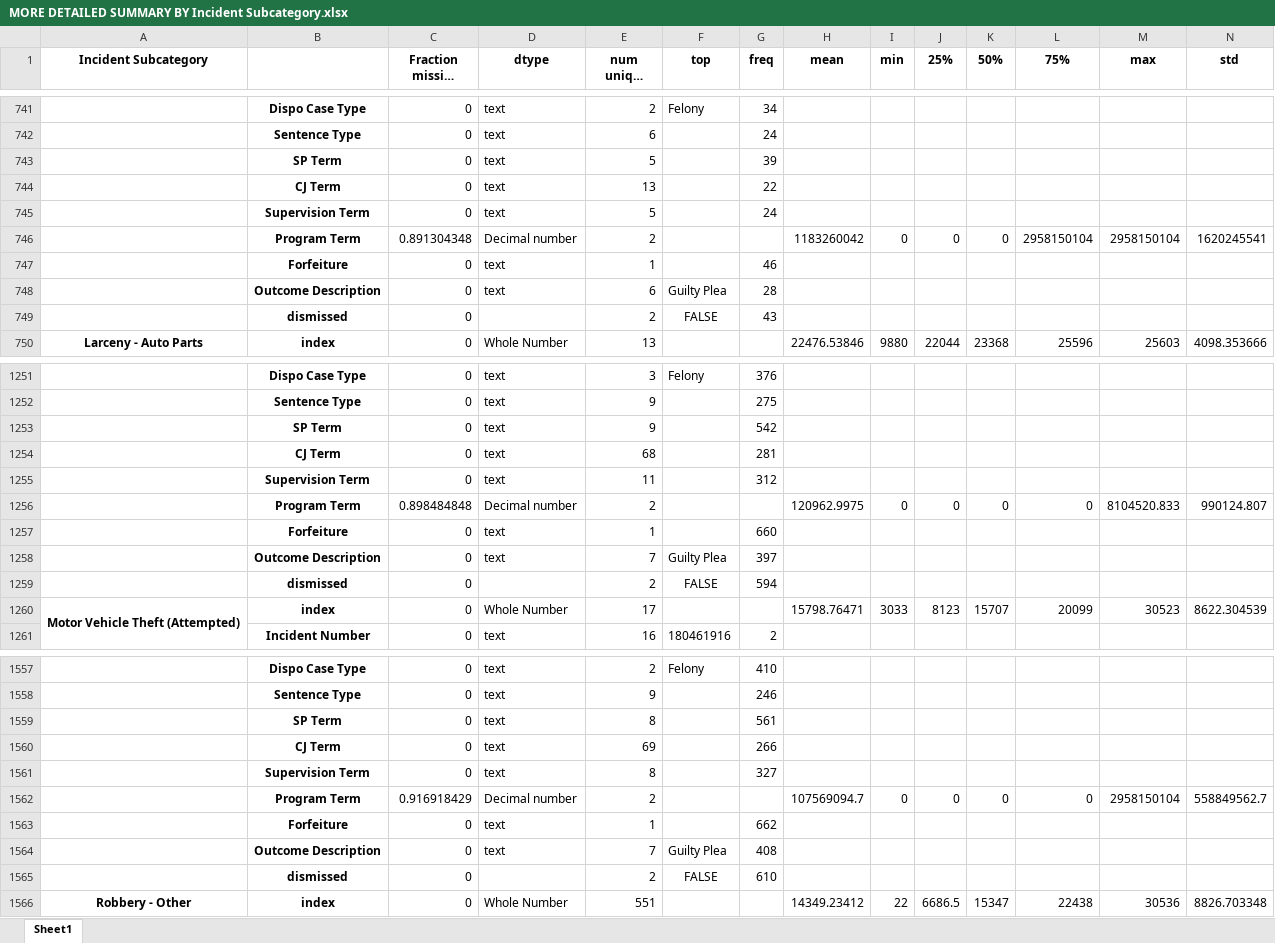
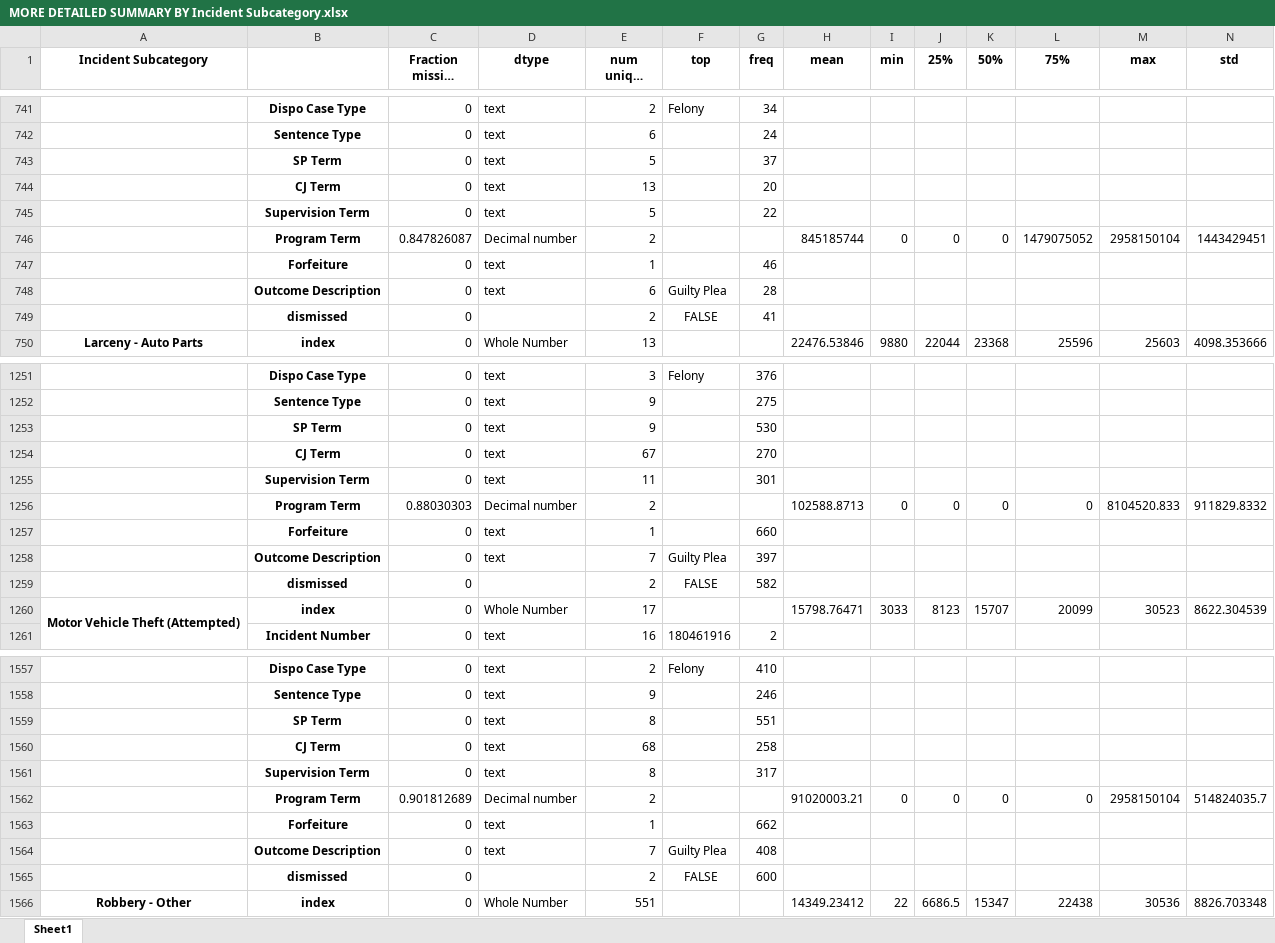
Before and after one commit to molsonkiko/sf_crime_2022, an Excel workbook: output files/MORE DETAILED SUMMARY BY Incident Subcategory.xlsx, sheet Sheet1, drawn as a sheet; only a part is shown, gaps mark what is left out; long unchanged cells end in …; values as stored, in another font and other column widths than the file's, no borders; the diff covers the shown part only; the diff names each change by its address in the sheet, - before the commit and + after, or states it on an @@ line.

```diff
--- a/output files/MORE DETAILED SUMMARY BY Incident Subcategory.xlsx (sheet Sheet1)
+++ b/output files/MORE DETAILED SUMMARY BY Incident Subcategory.xlsx (sheet Sheet1)
-G743 (freq): 39
+G743 (freq): 37
-G744 (freq): 22
+G744 (freq): 20
-G745 (freq): 24
+G745 (freq): 22
-C746 (Fraction missing values): 0.891304348
+C746 (Fraction missing values): 0.847826087
-H746 (mean): 1183260042
+H746 (mean): 845185744
-L746 (75%): 2958150104
+L746 (75%): 1479075052
-N746 (std): 1620245541
+N746 (std): 1443429451
-G749 (freq): 43
+G749 (freq): 41
-G1253 (freq): 542
+G1253 (freq): 530
-E1254 (num unique values): 68
+E1254 (num unique values): 67
-G1254 (freq): 281
+G1254 (freq): 270
-G1255 (freq): 312
+G1255 (freq): 301
-C1256 (Fraction missing values): 0.898484848
+C1256 (Fraction missing values): 0.88030303
-H1256 (mean): 120962.9975
+H1256 (mean): 102588.8713
-N1256 (std): 990124.807
+N1256 (std): 911829.8332
-G1259 (freq): 594
+G1259 (freq): 582
-G1559 (freq): 561
+G1559 (freq): 551
-E1560 (num unique values): 69
+E1560 (num unique values): 68
-G1560 (freq): 266
+G1560 (freq): 258
-G1561 (freq): 327
+G1561 (freq): 317
-C1562 (Fraction missing values): 0.916918429
+C1562 (Fraction missing values): 0.901812689
-H1562 (mean): 107569094.7
+H1562 (mean): 91020003.21
-N1562 (std): 558849562.7
+N1562 (std): 514824035.7
-G1565 (freq): 610
+G1565 (freq): 600
```
Also changed, not shown: 2 added rows, 2 removed rows and 227 edited cells elsewhere in this sheet, output files/Number of robberies by year and dismissal status.xlsx, output files/Robberies ordered by dismissal and dispo.xlsx, 8 other files.
